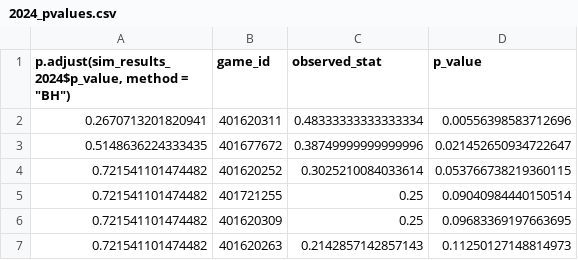
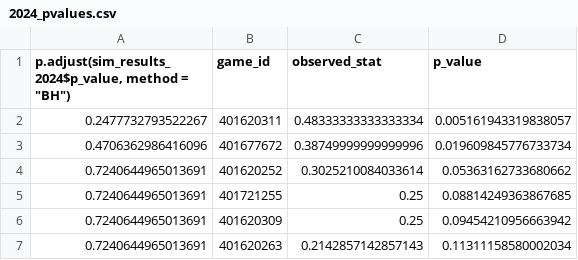
Before and after one commit to rjimenezdata/WNBAHotHand, a CSV file: 2024_pvalues.csv, drawn as a sheet.

```diff
--- a/2024_pvalues.csv
+++ b/2024_pvalues.csv
@@ -1,7 +1,7 @@
 "p.adjust(sim_results_2024$p_value, method = ""BH"")",game_id,observed_stat,p_value
-0.2670713201820941,401620311,0.48333333333333334,0.00556398583712696
-0.5148636224333435,401677672,0.38749999999999996,0.021452650934722647
-0.721541101474482,401620252,0.3025210084033614,0.053766738219360115
-0.721541101474482,401721255,0.25,0.09040984440150514
-0.721541101474482,401620309,0.25,0.09683369197663695
-0.721541101474482,401620263,0.2142857142857143,0.11250127148814973
+0.2477732793522267,401620311,0.48333333333333334,0.005161943319838057
+0.4706362986416096,401677672,0.38749999999999996,0.019609845776733734
+0.7240644965013691,401620252,0.3025210084033614,0.05363162733680662
+0.7240644965013691,401721255,0.25,0.08814249363867685
+0.7240644965013691,401620309,0.25,0.09454210956663942
+0.7240644965013691,401620263,0.2142857142857143,0.11311158580002034
```
Also changed, not shown: 2022_pvalues.csv, 2023_pvalues.csv, 1 other file.
